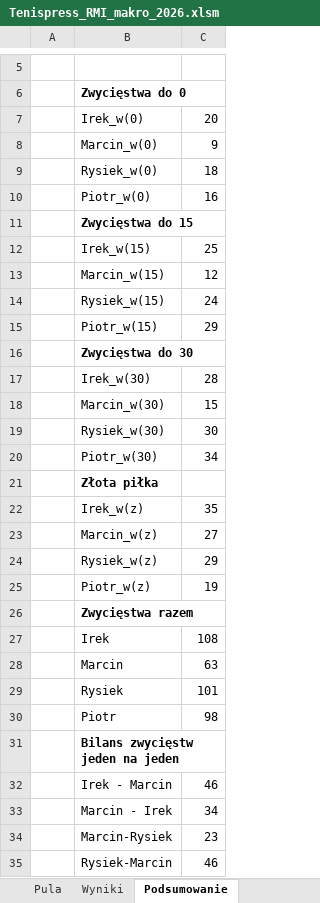
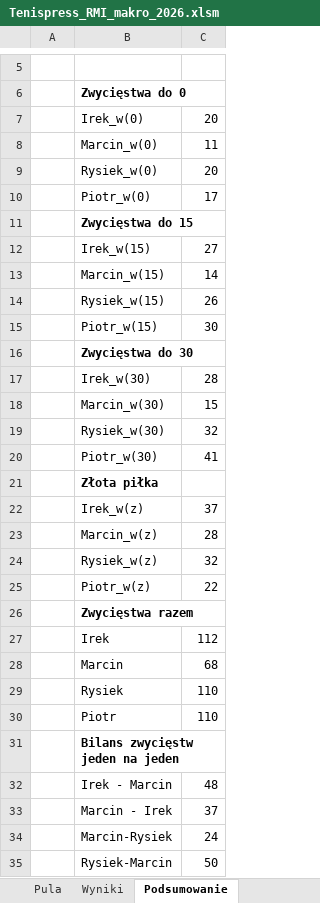
Before and after one commit to istam01/tenispress, an Excel workbook: Tenispress_RMI_makro_2026.xlsm, sheet Podsumowanie, drawn as a sheet; only a part is shown, gaps mark what is left out; values as stored, in another font and other column widths than the file's, no borders; charts and pictures not drawn; the diff covers the shown part only; the diff names each change by its address in the sheet, - before the commit and + after, or states it on an @@ line.

```diff
--- a/Tenispress_RMI_makro_2026.xlsm (sheet Podsumowanie)
+++ b/Tenispress_RMI_makro_2026.xlsm (sheet Podsumowanie)
-C8: 9
+C8: 11
-C9: 18
+C9: 20
-C10: 16
+C10: 17
-C12: 25
+C12: 27
-C13: 12
+C13: 14
-C14: 24
+C14: 26
-C15: 29
+C15: 30
-C19: 30
+C19: 32
-C20: 34
+C20: 41
-C22: 35
+C22: 37
-C23: 27
+C23: 28
-C24: 29
+C24: 32
-C25: 19
+C25: 22
-C27: 108
+C27: 112
-C28: 63
+C28: 68
-C29: 101
+C29: 110
-C30: 98
+C30: 110
-C32: 46
+C32: 48
-C33: 34
+C33: 37
-C34: 23
+C34: 24
-C35: 46
+C35: 50
```
Also changed, not shown: 14 edited cells elsewhere in this sheet, sheet Wyniki, sheet Ilość rund, other sheet tabs.
